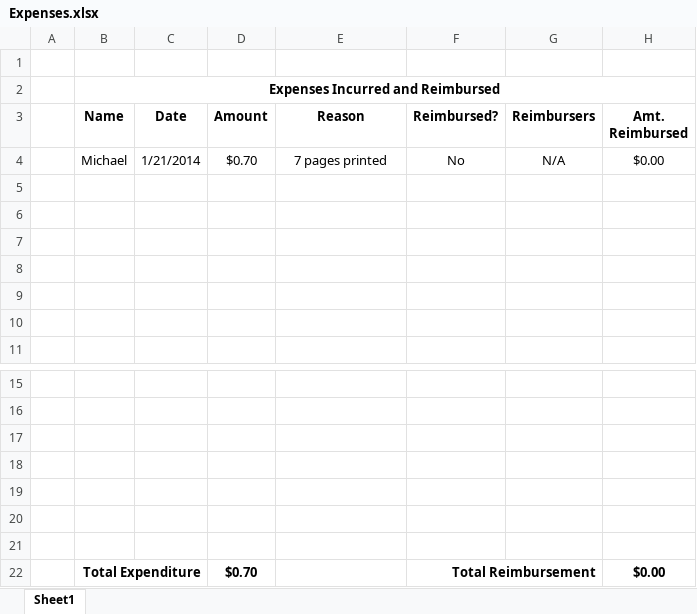
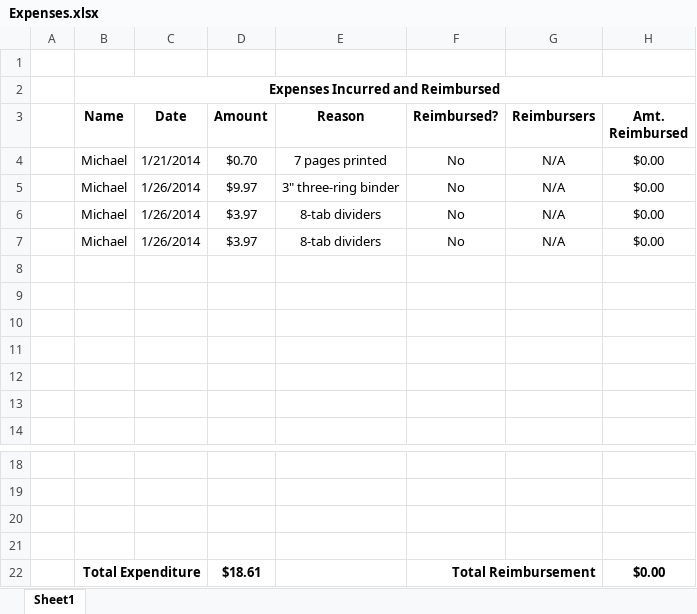
Before and after one commit to thunt1/Tunnel_Snakes, an Excel workbook: Documents/Expenses.xlsx, sheet Sheet1, drawn as a sheet; only a part is shown, gaps mark what is left out; values as stored, in another font and other column widths than the file's, no borders; removed rows and columns are numbered as before the commit, all else as after; the diff names each change by its address in the sheet, - before the commit and + after, or states it on an @@ line.

Commit message:
List of Expenses
This file contains a list of expenses incurred and reimbursements made.
Please update this file when you incur an expense and when you are
reimbursed.

```diff
--- a/Documents/Expenses.xlsx (sheet Sheet1)
+++ b/Documents/Expenses.xlsx (sheet Sheet1)
+row 5:  | Michael | 1/26/2014 | $9.97 | 3" three-ring binder | No | N/A | $0.00
+row 6:  | Michael | 1/26/2014 | $3.97 | 8-tab dividers | No | N/A | $0.00
+row 7:  | Michael | 1/26/2014 | $3.97 | 8-tab dividers | No | N/A | $0.00
-row 19: (empty)
-row 20: (empty)
-row 21: (empty)
-D22 (Amount): $0.70
+D22 (Amount): $18.61
```
